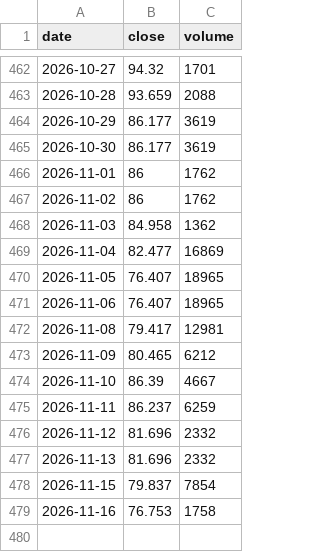
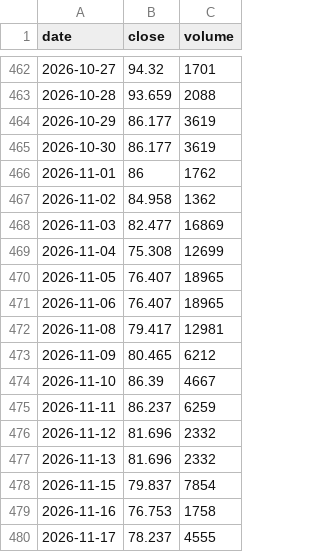
Before and after one commit to Michael-x-0/quant-pea-pipeline, a CSV file: data/SMH.csv, drawn as a sheet; only a part is shown, gaps mark what is left out.

```diff
--- a/data/SMH.csv
+++ b/data/SMH.csv
@@ -466,5 +466,5 @@ date;close;volume
 2026-11-01;86;1762
-2026-11-02;86;1762
-2026-11-03;84.958;1362
-2026-11-04;82.477;16869
+2026-11-02;84.958;1362
+2026-11-03;82.477;16869
+2026-11-04;75.308;12699
 2026-11-05;76.407;18965
@@ -479 +479,2 @@ date;close;volume
 2026-11-16;76.753;1758
+2026-11-17;78.237;4555
```
Also changed, not shown: data/EXA1.csv, data/GOAI.csv, 15 other files.
